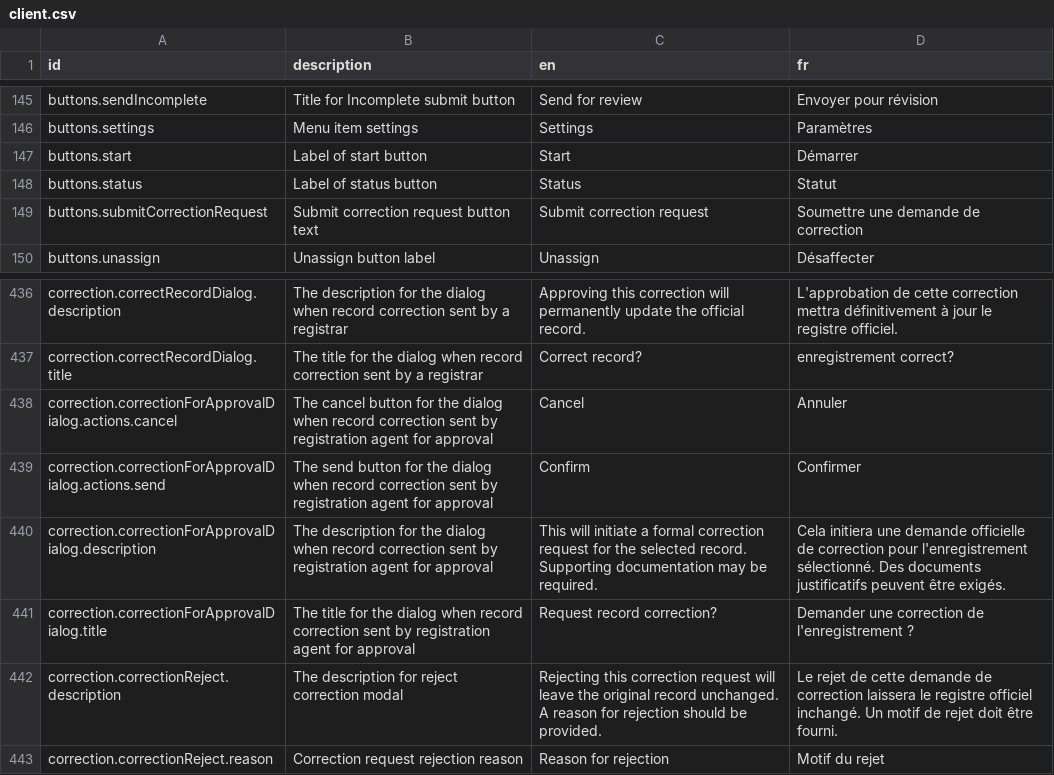
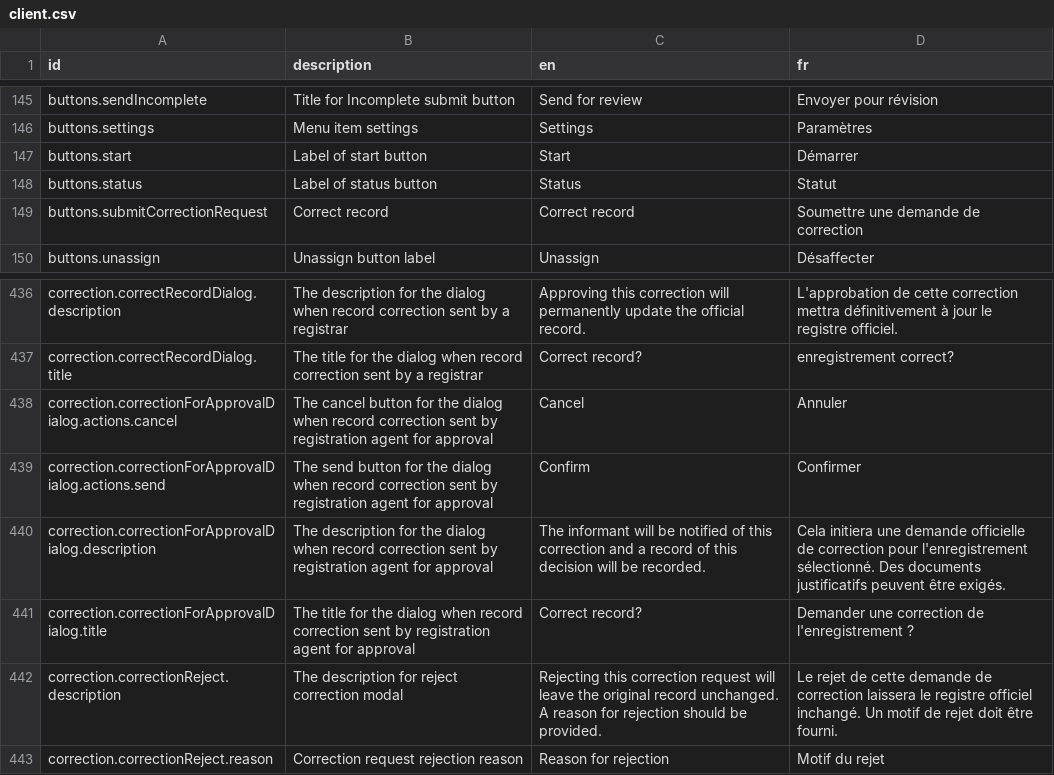
Before and after one commit to opencrvs/opencrvs-countryconfig, a CSV file: src/translations/client.csv, drawn as a sheet; only a part is shown, gaps mark what is left out.

Commit message:
Merged PR 108: Update correction request button text and dialog descriptions for clarity
Update correction request button text and dialog descriptions for clarity

Related work items: #66

```diff
--- a/src/translations/client.csv
+++ b/src/translations/client.csv
@@ -148,3 +148,3 @@ buttons.start,Label of start button,Start,Démarrer
 buttons.status,Label of status button,Status,Statut
-buttons.submitCorrectionRequest,Submit correction request button text,Submit correction request,Soumettre une demande de correction
+buttons.submitCorrectionRequest,Correct record,Correct record,Soumettre une demande de correction
 buttons.unassign,Unassign button label,Unassign,Désaffecter
@@ -441,4 +441,4 @@ correction.correctionForApprovalDialog.actions.cancel,The cancel button for the
 correction.correctionForApprovalDialog.actions.send,The send button for the dialog when record correction sent by registration agent for approval,Confirm,Confirmer
-correction.correctionForApprovalDialog.description,The description for the dialog when record correction sent by registration agent for approval,This will initiate a formal correction request for the selected record. Supporting documentation may be required.,Cela initiera une demande officielle de correction pour l'enregistrement sélectionné. Des documents justificatifs peuvent être exigés.
-correction.correctionForApprovalDialog.title,The title for the dialog when record correction sent by registration agent for approval,Request record correction?,Demander une correction de l'enregistrement ?
+correction.correctionForApprovalDialog.description,The description for the dialog when record correction sent by registration agent for approval,"The informant will be notified of this correction and a record of this decision will be recorded.",Cela initiera une demande officielle de correction pour l'enregistrement sélectionné. Des documents justificatifs peuvent être exigés.
+correction.correctionForApprovalDialog.title,The title for the dialog when record correction sent by registration agent for approval,Correct record?,Demander une correction de l'enregistrement ?
 correction.correctionReject.description,The description for reject correction modal,Rejecting this correction request will leave the original record unchanged. A reason for rejection should be provided.,Le rejet de cette demande de correction laissera le registre officiel inchangé. Un motif de rejet doit être fourni.
```
